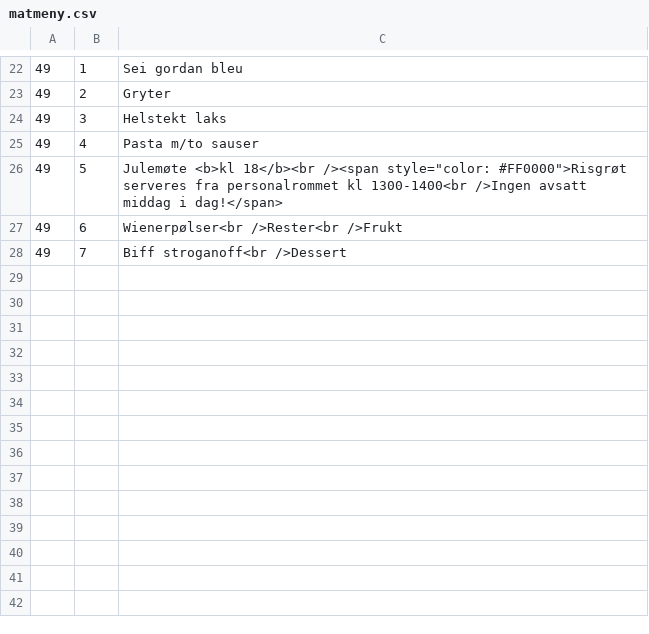
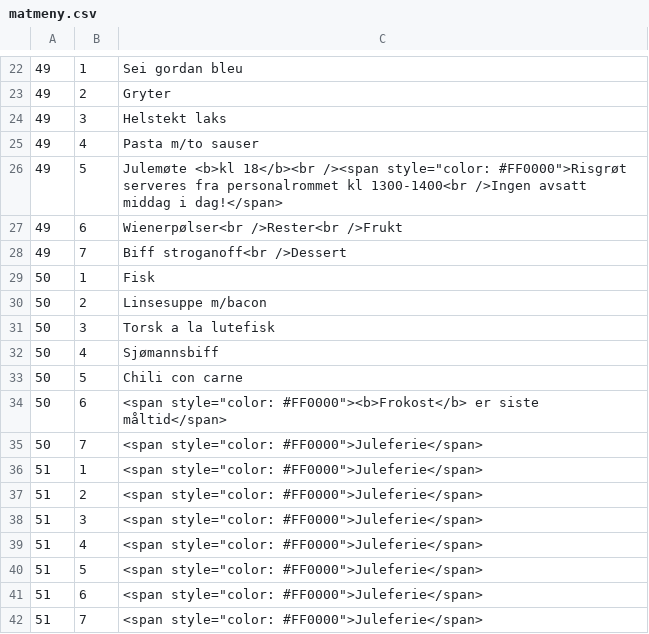
Before and after one commit to blindern/web, a CSV file: pages/matmeny.csv, drawn as a sheet; only a part is shown, gaps mark what is left out; the diff names each change by its address in the sheet, - before the commit and + after, or states it on an @@ line.

Commit message:
Matmeny uke 50.

```diff
--- a/pages/matmeny.csv
+++ b/pages/matmeny.csv
+row 29: 50 | 1 | Fisk
+row 30: 50 | 2 | Linsesuppe m/bacon
+row 31: 50 | 3 | Torsk a la lutefisk
+row 32: 50 | 4 | Sjømannsbiff
+row 33: 50 | 5 | Chili con carne
+row 34: 50 | 6 | <span style="color: #FF0000"><b>Frokost</b> er siste måltid</span>
+row 35: 50 | 7 | <span style="color: #FF0000">Juleferie</span>
+row 36: 51 | 1 | <span style="color: #FF0000">Juleferie</span>
+row 37: 51 | 2 | <span style="color: #FF0000">Juleferie</span>
+row 38: 51 | 3 | <span style="color: #FF0000">Juleferie</span>
+row 39: 51 | 4 | <span style="color: #FF0000">Juleferie</span>
+row 40: 51 | 5 | <span style="color: #FF0000">Juleferie</span>
+row 41: 51 | 6 | <span style="color: #FF0000">Juleferie</span>
+row 42: 51 | 7 | <span style="color: #FF0000">Juleferie</span>
```
